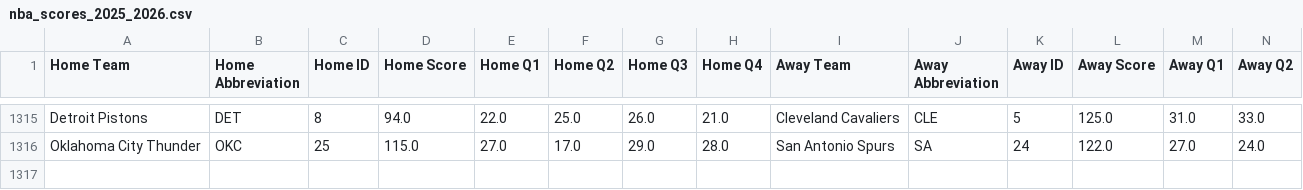
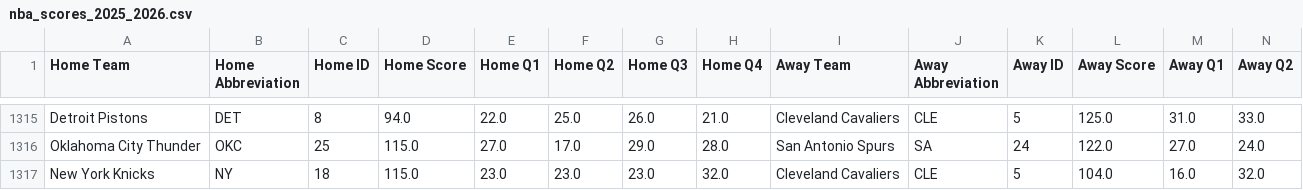
Before and after one commit to andrewscheiner/ScheinerSportsSolutions, a CSV file: data/nba_scores_2025_2026.csv, drawn as a sheet; only a part is shown, gaps mark what is left out; rows hold the shown columns only; the diff names each change by its address in the sheet, - before the commit and + after, or states it on an @@ line.

```diff
--- a/data/nba_scores_2025_2026.csv
+++ b/data/nba_scores_2025_2026.csv
+row 1317: New York Knicks | NY | 18 | 115.0 | 23.0 | 23.0 | 23.0 | 32.0 | Cleveland Cavaliers | CLE | 5 | 104.0 | 16.0 | 32.0
```
